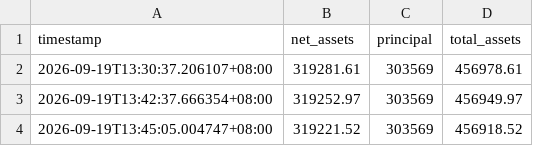
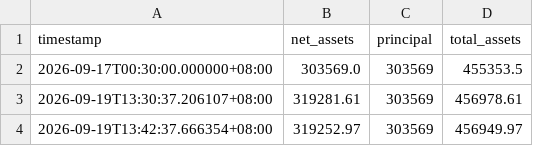
Before and after one commit to Yorinnox/mypushplus, a CSV file: history.csv, drawn as a sheet; only a part is shown; the shorter side is filled out with more unchanged rows.

Commit message:
Update history.csv

```diff
--- a/history.csv
+++ b/history.csv
@@ -1,2 +1,3 @@
 timestamp,net_assets,principal,total_assets
+2026-09-17T00:30:00.000000+08:00,303569.0,303569,455353.5
 2026-09-19T13:30:37.206107+08:00,319281.61,303569,456978.61
```
